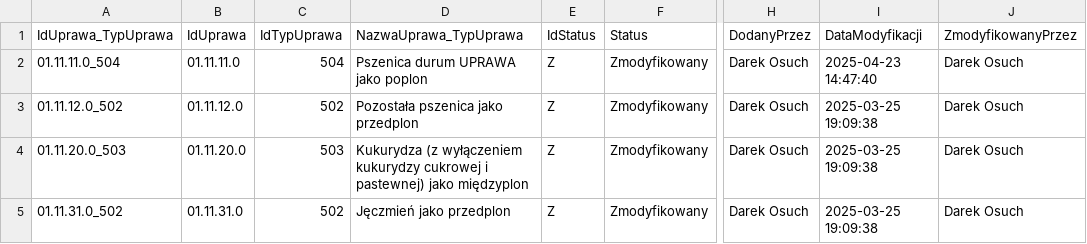
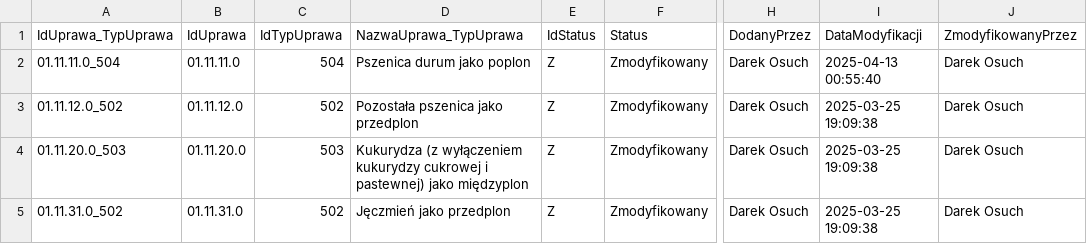
Before and after one commit to Piechutowski-IERiGZ/slownik_upraw_data, a CSV file: Uprawa_TypUprawa.csv, drawn as a sheet; only a part is shown, gaps mark what is left out; the diff names each change by its address in the sheet, - before the commit and + after, or states it on an @@ line.

```diff
--- a/Uprawa_TypUprawa.csv
+++ b/Uprawa_TypUprawa.csv
-D2 (NazwaUprawa_TypUprawa): Pszenica durum UPRAWA jako poplon
+D2 (NazwaUprawa_TypUprawa): Pszenica durum jako poplon
-I2 (DataModyfikacji): 2025-04-23 14:47:40
+I2 (DataModyfikacji): 2025-04-13 00:55:40
```
Also changed, not shown: Uprawa.csv, Uprawa_Produkt.csv, 5 other files.
